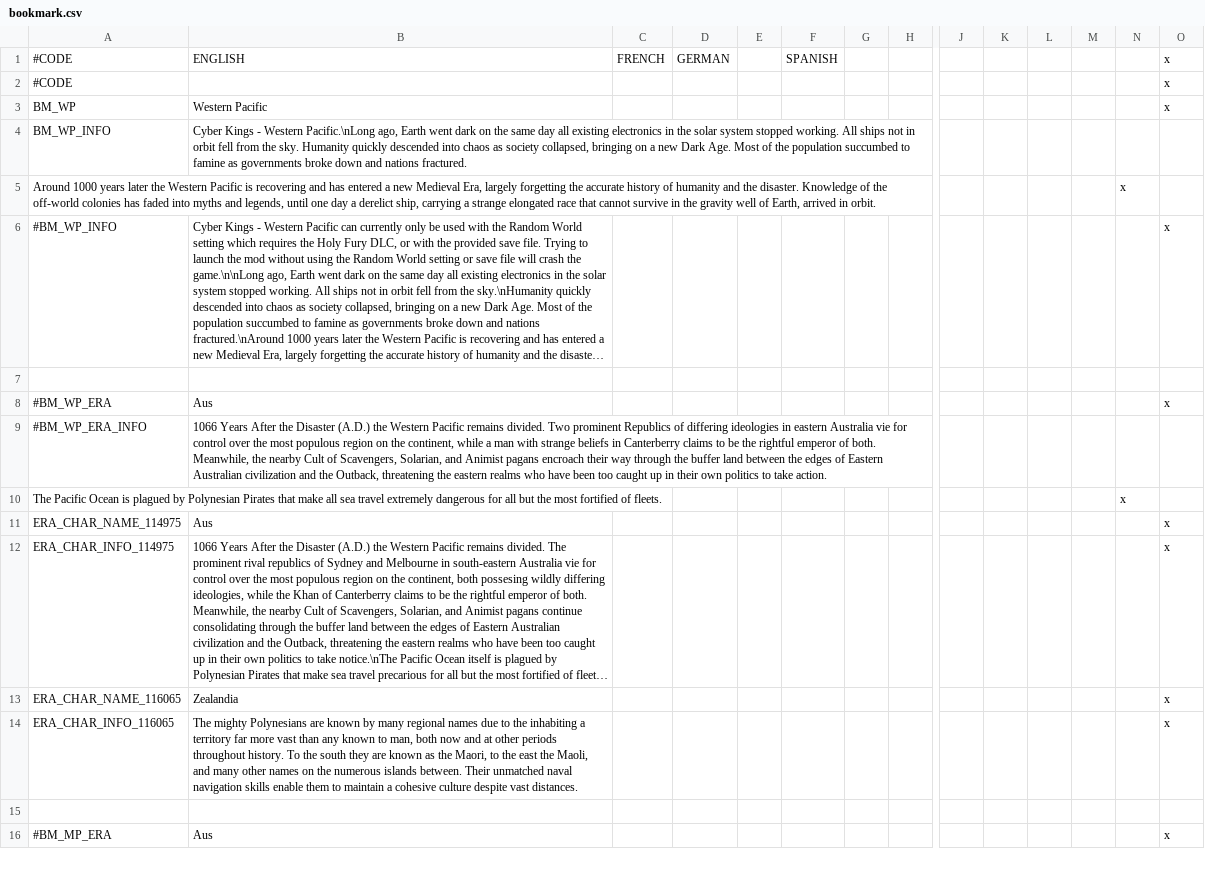
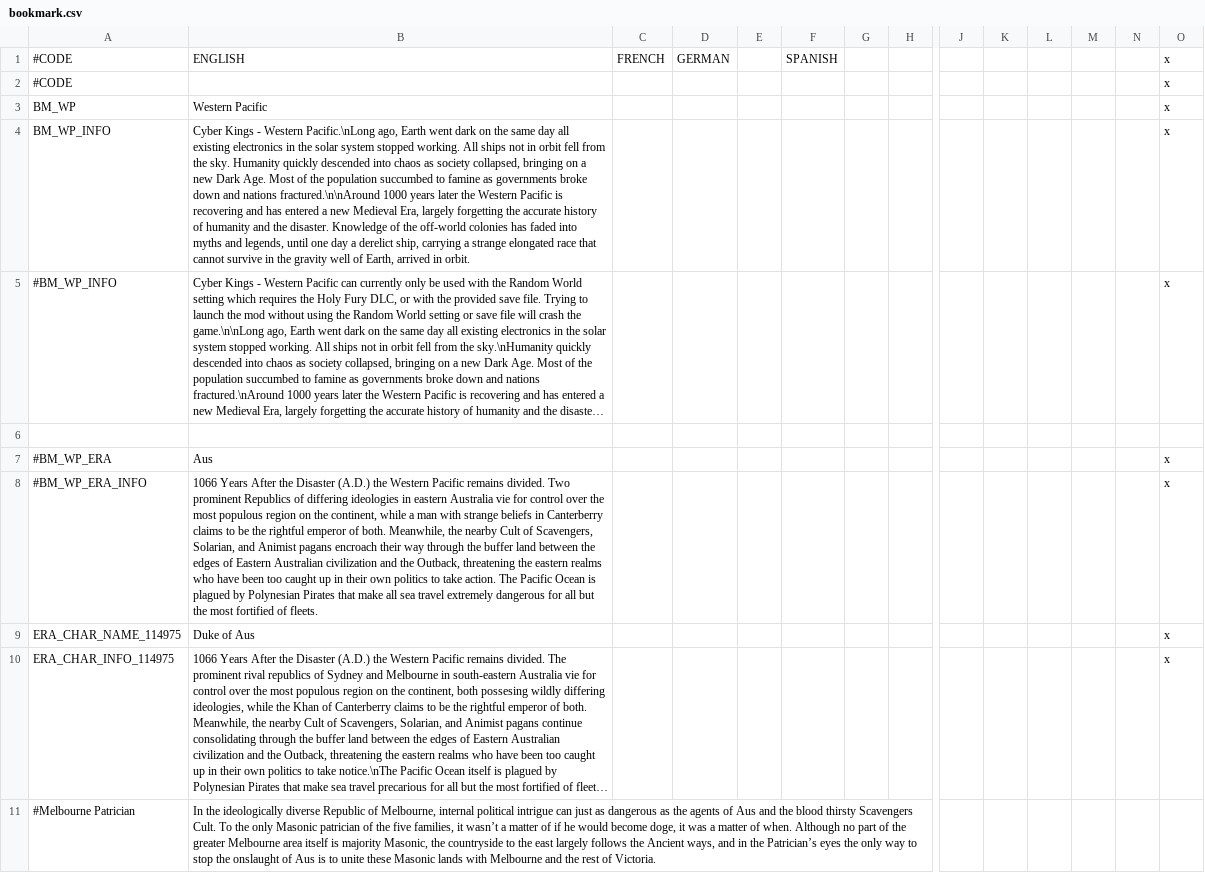
Before and after one commit to Zombaxx/Western-Pacific, a CSV file: western-pacific/localisation/bookmark.csv, drawn as a sheet; only a part is shown, gaps mark what is left out; the shorter side is filled out with more unchanged rows; long unchanged cells end in …; removed rows and columns are numbered as before the commit, all else as after; rows hold the shown columns only; the diff covers the shown part only; the diff names each change by its address in the sheet, - before the commit and + after, or states it on an @@ line.

```diff
--- a/western-pacific/localisation/bookmark.csv
+++ b/western-pacific/localisation/bookmark.csv
-B4: …and nations fractured.
+B4: …and nations fractured.\n\nAround 1000 years later the Western Pacific is recovering and has entered a new Medieval Era, largely forgetting the accurate history of humanity and the disaster. Knowledge of the off-world colonies has faded into myths and legends, until one day a derelict ship, carrying a strange elongated race that cannot survive in the gravity well of Earth, arrived in orbit.
-O4: (empty)
+O4: x
-row 5: Around 1000 years later the Western Pacific is recovering and has entered a new Medieval Era, largely forgetting the accurate history of humanity and the disaster. Knowledge of the off-world colonies has faded into myths and legends, until one day a derelict ship, carrying a strange elongated race that cannot survive in the gravity well of Earth, arrived in orbit. |  |  |  |  |  |  |  |  |  |  |  | x
-B8: …take action.
+B8: …take action. The Pacific Ocean is plagued by Polynesian Pirates that make all sea travel extremely dangerous for all but the most fortified of fleets.
-O8: (empty)
+O8: x
-row 10: The Pacific Ocean is plagued by Polynesian Pirates that make all sea travel extremely dangerous for all but the most fortified of fleets. |  |  |  |  |  |  |  |  |  |  |  | x
-B9: Aus
+B9: Duke of Aus
-row 13: ERA_CHAR_NAME_116065 | Zealandia |  |  |  |  |  |  |  |  |  |  |  | x
-row 14: ERA_CHAR_INFO_116065 | The mighty Polynesians are known by many regional names due to the inhabiting a territory far more vast than any known to man, both now and at other periods throughout history. To the south they are known as the Maori, to the east the Maoli, and many other names on the numerous islands between. Their unmatched naval navigation skills enable them to maintain a cohesive culture despite vast distances. |  |  |  |  |  |  |  |  |  |  |  | x
+row 11: #Melbourne Patrician | In the ideologically diverse Republic of Melbourne, internal political intrigue can just as dangerous as the agents of Aus and the blood thirsty Scavengers Cult. To the only Masonic patrician of the five families, it wasn’t a matter of if he would become doge, it was a matter of when. Although no part of the greater Melbourne area itself is majority Masonic, the countryside to the east largely follows the Ancient ways, and in the Patrician’s eyes the only way to stop the onslaught of Aus is to unite these Masonic lands with Melbourne and the rest of Victoria.
```
Also changed, not shown: 10 added rows elsewhere in this file, western-pacific/localisation/0000_provinces_and_titles.csv, 7 other files.
